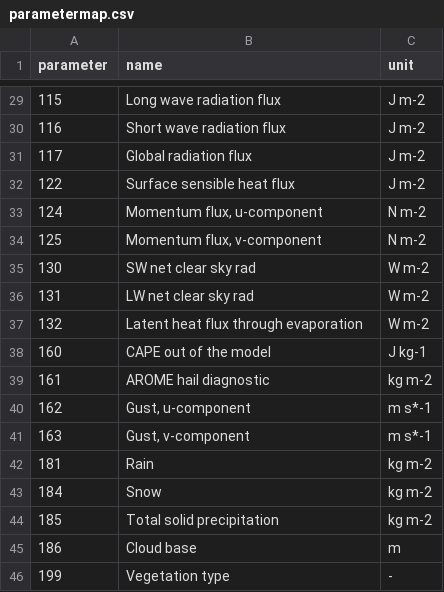
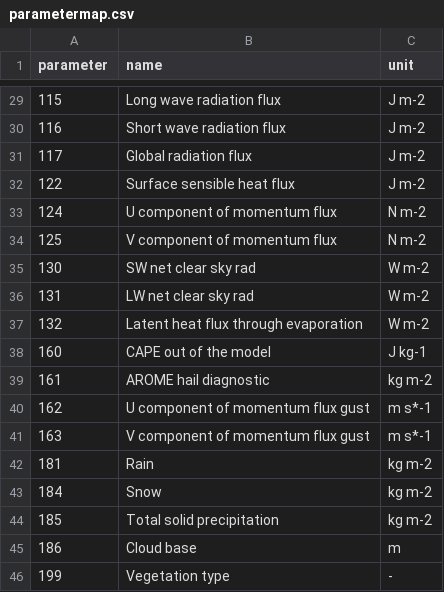
Before and after one commit to innovationgarage/gributils, a CSV file: parametermaps/smhi/arome/parametermap.csv, drawn as a sheet; only a part is shown, gaps mark what is left out.

Commit message:
Update parametermap.csv

```diff
--- a/parametermaps/smhi/arome/parametermap.csv
+++ b/parametermaps/smhi/arome/parametermap.csv
@@ -32,4 +32,4 @@ parameter,name,unit
 "122","Surface sensible heat flux","J m-2"
-"124","Momentum flux, u-component","N m-2"
-"125","Momentum flux, v-component","N m-2"
+"124","U component of momentum flux","N m-2"
+"125","V component of momentum flux","N m-2"
 "130","SW net clear sky rad","W m-2"
@@ -39,4 +39,4 @@ parameter,name,unit
 "161","AROME hail diagnostic","kg m-2"
-"162","Gust, u-component","m s*-1"
-"163","Gust, v-component","m s*-1"
+"162","U component of momentum flux gust","m s*-1"
+"163","V component of momentum flux gust","m s*-1"
 "181","Rain","kg m-2"
```
